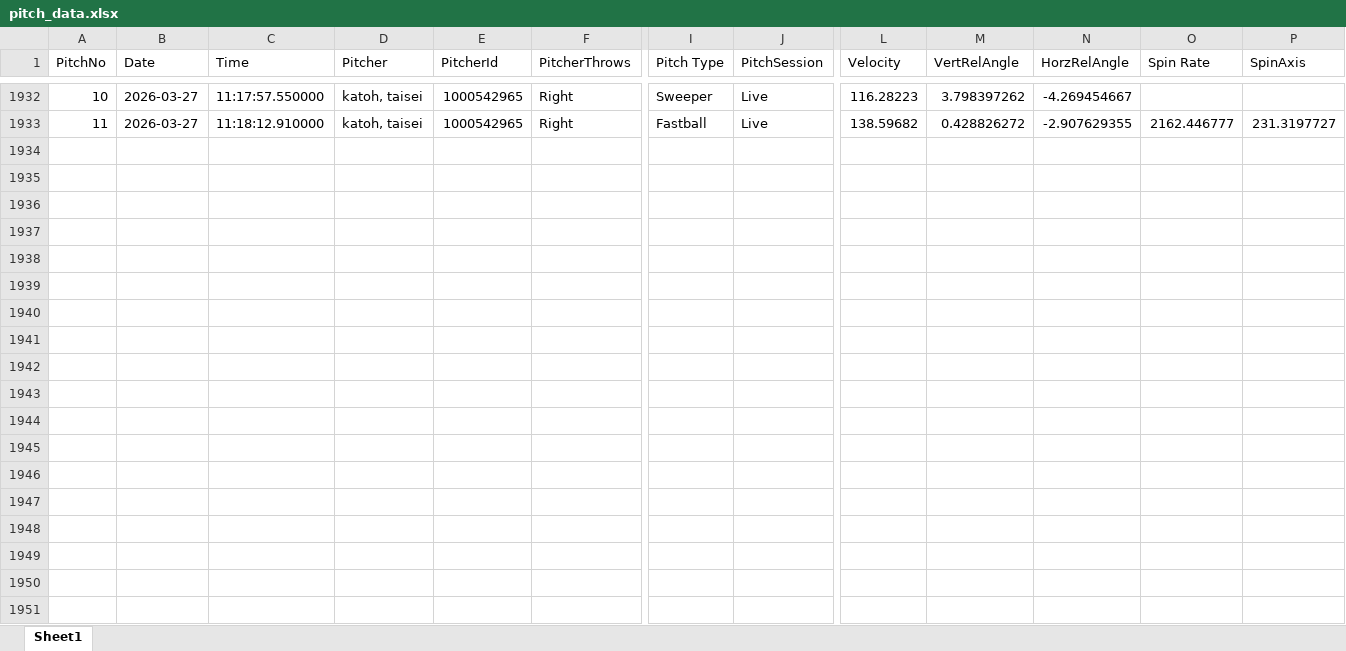
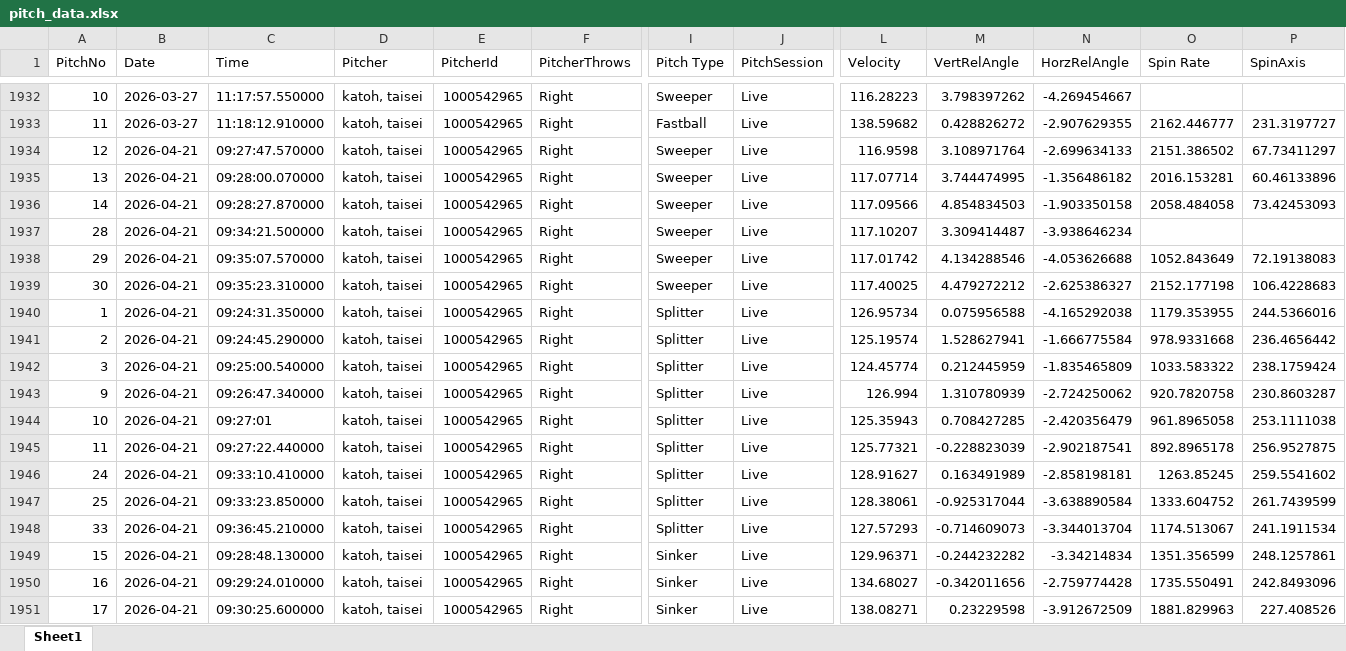
Before and after one commit to sakanatama-hub/Pitching-feedback, an Excel workbook: data/pitch_data.xlsx, sheet Sheet1, drawn as a sheet; only a part is shown, gaps mark what is left out; values as stored, in another font and other column widths than the file's, no borders; rows hold the shown columns only; the diff covers the shown part only; the diff names each change by its address in the sheet, - before the commit and + after, or states it on an @@ line.

Commit message:
Update pitch data (Attempt 1)

```diff
--- a/data/pitch_data.xlsx (sheet Sheet1)
+++ b/data/pitch_data.xlsx (sheet Sheet1)
+row 1934: 12 | 2026-04-21 | 09:27:47.570000 | katoh, taisei | 1000542965 | Right | Sweeper | Live | 116.9598 | 3.108971764 | -2.699634133 | 2151.386502 | 67.73411297
+row 1935: 13 | 2026-04-21 | 09:28:00.070000 | katoh, taisei | 1000542965 | Right | Sweeper | Live | 117.07714 | 3.744474995 | -1.356486182 | 2016.153281 | 60.46133896
+row 1936: 14 | 2026-04-21 | 09:28:27.870000 | katoh, taisei | 1000542965 | Right | Sweeper | Live | 117.09566 | 4.854834503 | -1.903350158 | 2058.484058 | 73.42453093
+row 1937: 28 | 2026-04-21 | 09:34:21.500000 | katoh, taisei | 1000542965 | Right | Sweeper | Live | 117.10207 | 3.309414487 | -3.938646234
+row 1938: 29 | 2026-04-21 | 09:35:07.570000 | katoh, taisei | 1000542965 | Right | Sweeper | Live | 117.01742 | 4.134288546 | -4.053626688 | 1052.843649 | 72.19138083
+row 1939: 30 | 2026-04-21 | 09:35:23.310000 | katoh, taisei | 1000542965 | Right | Sweeper | Live | 117.40025 | 4.479272212 | -2.625386327 | 2152.177198 | 106.4228683
+row 1940: 1 | 2026-04-21 | 09:24:31.350000 | katoh, taisei | 1000542965 | Right | Splitter | Live | 126.95734 | 0.075956588 | -4.165292038 | 1179.353955 | 244.5366016
+row 1941: 2 | 2026-04-21 | 09:24:45.290000 | katoh, taisei | 1000542965 | Right | Splitter | Live | 125.19574 | 1.528627941 | -1.666775584 | 978.9331668 | 236.4656442
+row 1942: 3 | 2026-04-21 | 09:25:00.540000 | katoh, taisei | 1000542965 | Right | Splitter | Live | 124.45774 | 0.212445959 | -1.835465809 | 1033.583322 | 238.1759424
+row 1943: 9 | 2026-04-21 | 09:26:47.340000 | katoh, taisei | 1000542965 | Right | Splitter | Live | 126.994 | 1.310780939 | -2.724250062 | 920.7820758 | 230.8603287
+row 1944: 10 | 2026-04-21 | 09:27:01 | katoh, taisei | 1000542965 | Right | Splitter | Live | 125.35943 | 0.708427285 | -2.420356479 | 961.8965058 | 253.1111038
+row 1945: 11 | 2026-04-21 | 09:27:22.440000 | katoh, taisei | 1000542965 | Right | Splitter | Live | 125.77321 | -0.228823039 | -2.902187541 | 892.8965178 | 256.9527875
+row 1946: 24 | 2026-04-21 | 09:33:10.410000 | katoh, taisei | 1000542965 | Right | Splitter | Live | 128.91627 | 0.163491989 | -2.858198181 | 1263.85245 | 259.5541602
+row 1947: 25 | 2026-04-21 | 09:33:23.850000 | katoh, taisei | 1000542965 | Right | Splitter | Live | 128.38061 | -0.925317044 | -3.638890584 | 1333.604752 | 261.7439599
+row 1948: 33 | 2026-04-21 | 09:36:45.210000 | katoh, taisei | 1000542965 | Right | Splitter | Live | 127.57293 | -0.714609073 | -3.344013704 | 1174.513067 | 241.1911534
+row 1949: 15 | 2026-04-21 | 09:28:48.130000 | katoh, taisei | 1000542965 | Right | Sinker | Live | 129.96371 | -0.244232282 | -3.34214834 | 1351.356599 | 248.1257861
+row 1950: 16 | 2026-04-21 | 09:29:24.010000 | katoh, taisei | 1000542965 | Right | Sinker | Live | 134.68027 | -0.342011656 | -2.759774428 | 1735.550491 | 242.8493096
+row 1951: 17 | 2026-04-21 | 09:30:25.600000 | katoh, taisei | 1000542965 | Right | Sinker | Live | 138.08271 | 0.23229598 | -3.912672509 | 1881.829963 | 227.408526
```
Also changed, not shown: 15 added rows elsewhere in this sheet.
